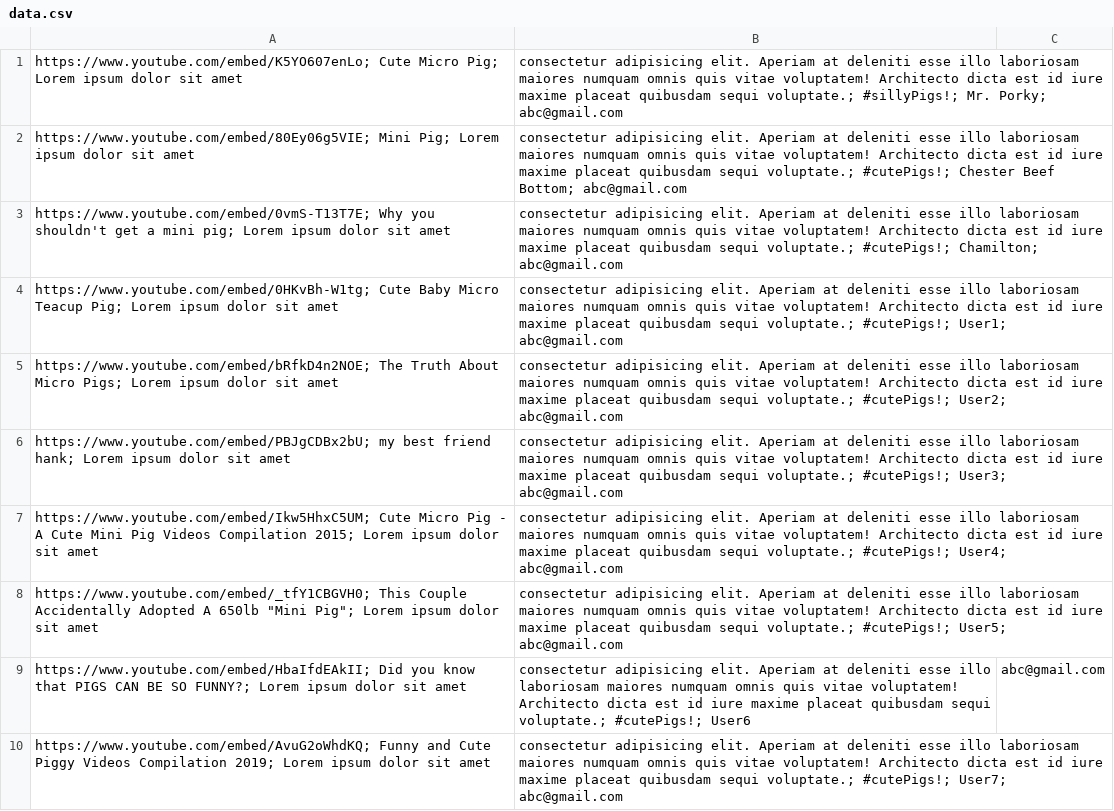
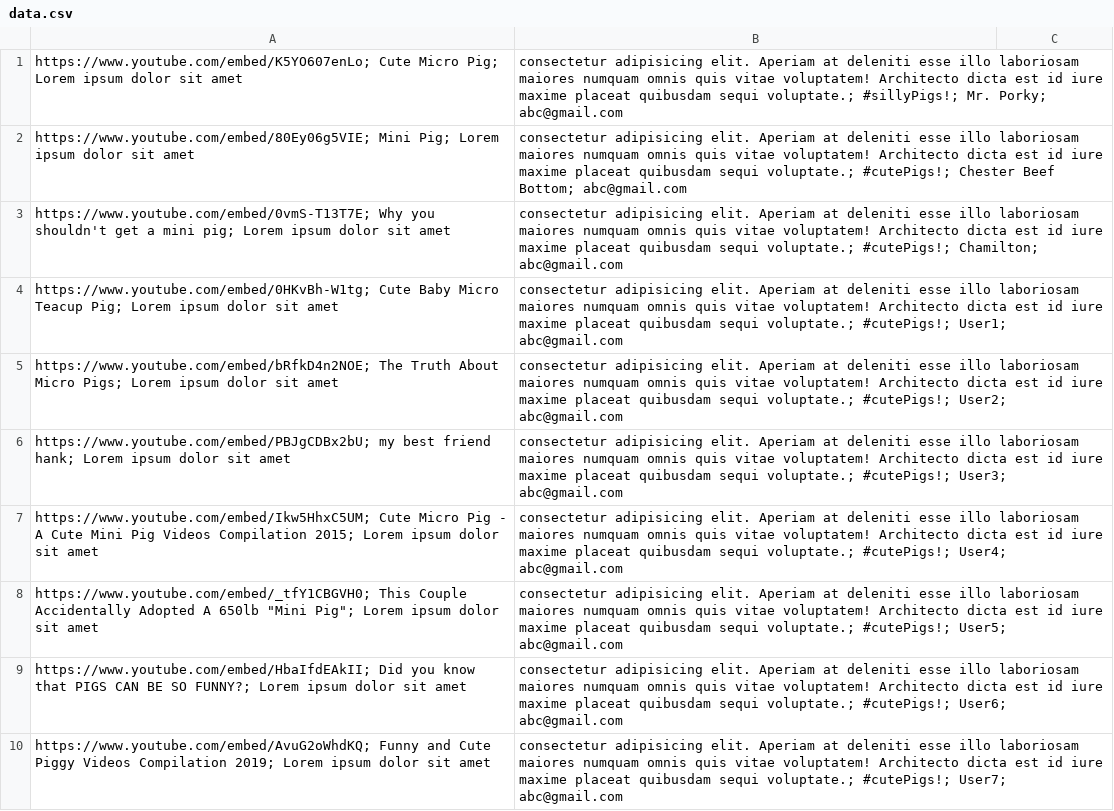
Before and after one commit to CodecoolGlobal/Assignment-Video-library, a CSV file: data.csv, drawn as a sheet.

```diff
--- a/data.csv
+++ b/data.csv
@@ -8,3 +8,3 @@ https://www.youtube.com/embed/Ikw5HhxC5UM; Cute Micro Pig - A Cute Mini Pig Vide
 https://www.youtube.com/embed/_tfY1CBGVH0; This Couple Accidentally Adopted A 650lb "Mini Pig"; Lorem ipsum dolor sit amet, consectetur adipisicing elit. Aperiam at deleniti esse illo laboriosam maiores numquam omnis quis vitae voluptatem! Architecto dicta est id iure maxime placeat quibusdam sequi voluptate.; #cutePigs!; User5; abc@gmail.com
-https://www.youtube.com/embed/HbaIfdEAkII; Did you know that PIGS CAN BE SO FUNNY?; Lorem ipsum dolor sit amet, consectetur adipisicing elit. Aperiam at deleniti esse illo laboriosam maiores numquam omnis quis vitae voluptatem! Architecto dicta est id iure maxime placeat quibusdam sequi voluptate.; #cutePigs!;  User6, abc@gmail.com
+https://www.youtube.com/embed/HbaIfdEAkII; Did you know that PIGS CAN BE SO FUNNY?; Lorem ipsum dolor sit amet, consectetur adipisicing elit. Aperiam at deleniti esse illo laboriosam maiores numquam omnis quis vitae voluptatem! Architecto dicta est id iure maxime placeat quibusdam sequi voluptate.; #cutePigs!; User6; abc@gmail.com
 https://www.youtube.com/embed/AvuG2oWhdKQ; Funny and Cute Piggy Videos Compilation 2019; Lorem ipsum dolor sit amet, consectetur adipisicing elit. Aperiam at deleniti esse illo laboriosam maiores numquam omnis quis vitae voluptatem! Architecto dicta est id iure maxime placeat quibusdam sequi voluptate.; #cutePigs!; User7; abc@gmail.com
```
Also changed, not shown: 2 other files.
